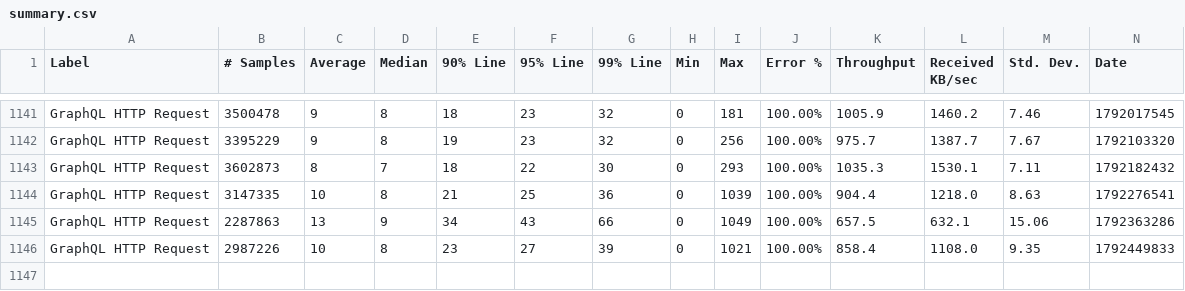
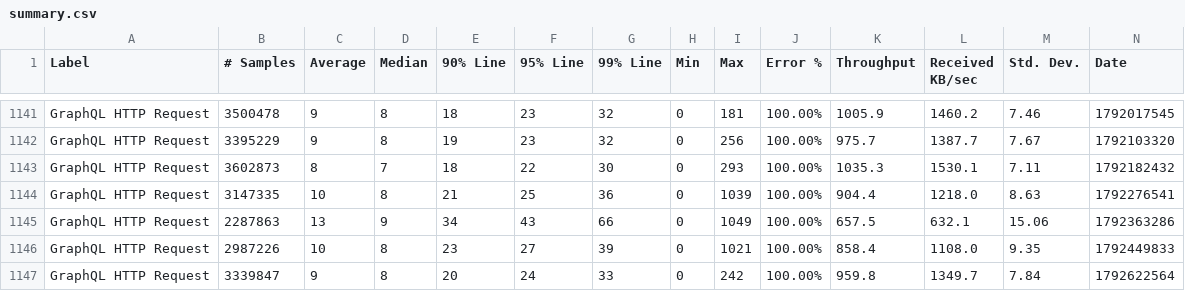
Before and after one commit to ballerina-platform/module-ballerina-graphql, a CSV file: load-tests/snowtooth/results/summary.csv, drawn as a sheet; only a part is shown, gaps mark what is left out; rows hold the shown columns only; the diff names each change by its address in the sheet, - before the commit and + after, or states it on an @@ line.

Commit message:
Update snowtooth test results on Wed Oct 21 22:43:23 UTC 2026

```diff
--- a/load-tests/snowtooth/results/summary.csv
+++ b/load-tests/snowtooth/results/summary.csv
+row 1147: GraphQL HTTP Request | 3339847 | 9 | 8 | 20 | 24 | 33 | 0 | 242 | 100.00% | 959.8 | 1349.7 | 7.84 | 1792622564
```
